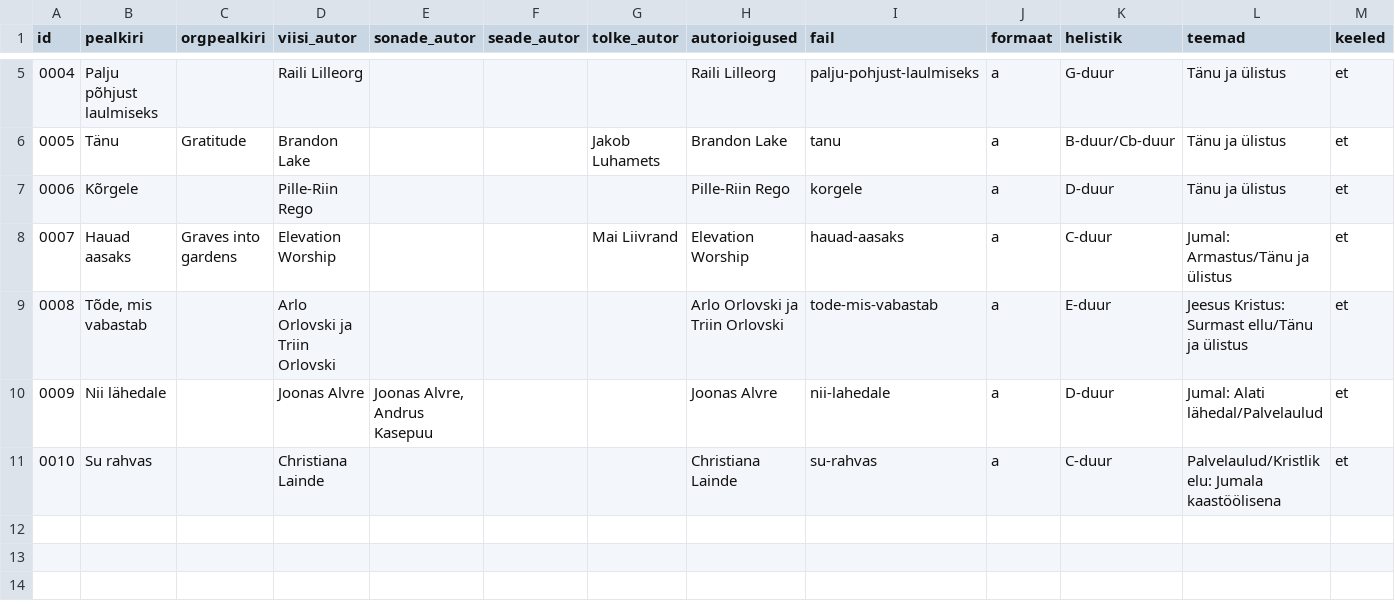
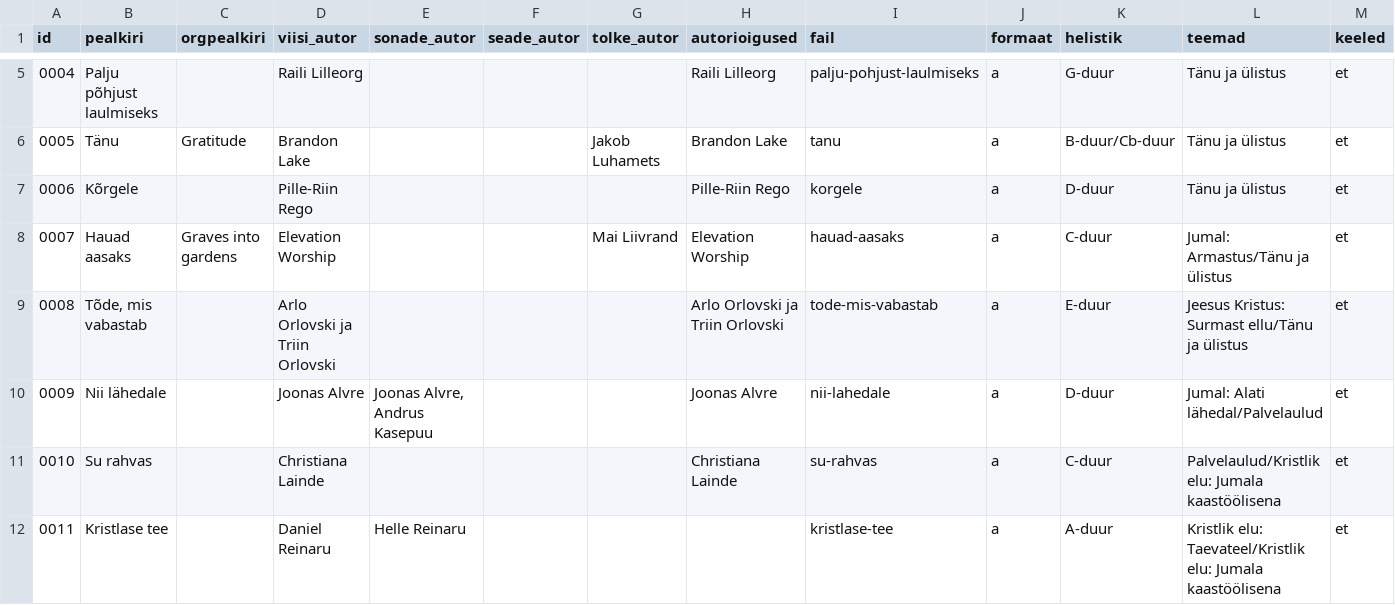
Before and after one commit to mrFlamel/veebilaulik, a CSV file: index.csv, drawn as a sheet; only a part is shown, gaps mark what is left out.

```diff
--- a/index.csv
+++ b/index.csv
@@ -11 +11,2 @@ id,pealkiri,orgpealkiri,viisi_autor,sonade_autor,seade_autor,tolke_autor,autorio
 0010,Su rahvas,,Christiana Lainde,,,,Christiana Lainde,su-rahvas,a,C-duur,Palvelaulud/Kristlik elu: Jumala kaastöölisena,et
+0011,Kristlase tee,,Daniel Reinaru,Helle Reinaru,,,,kristlase-tee,a,A-duur,Kristlik elu: Taevateel/Kristlik elu: Jumala kaastöölisena,et
```
Also changed, not shown: 4 other files.
